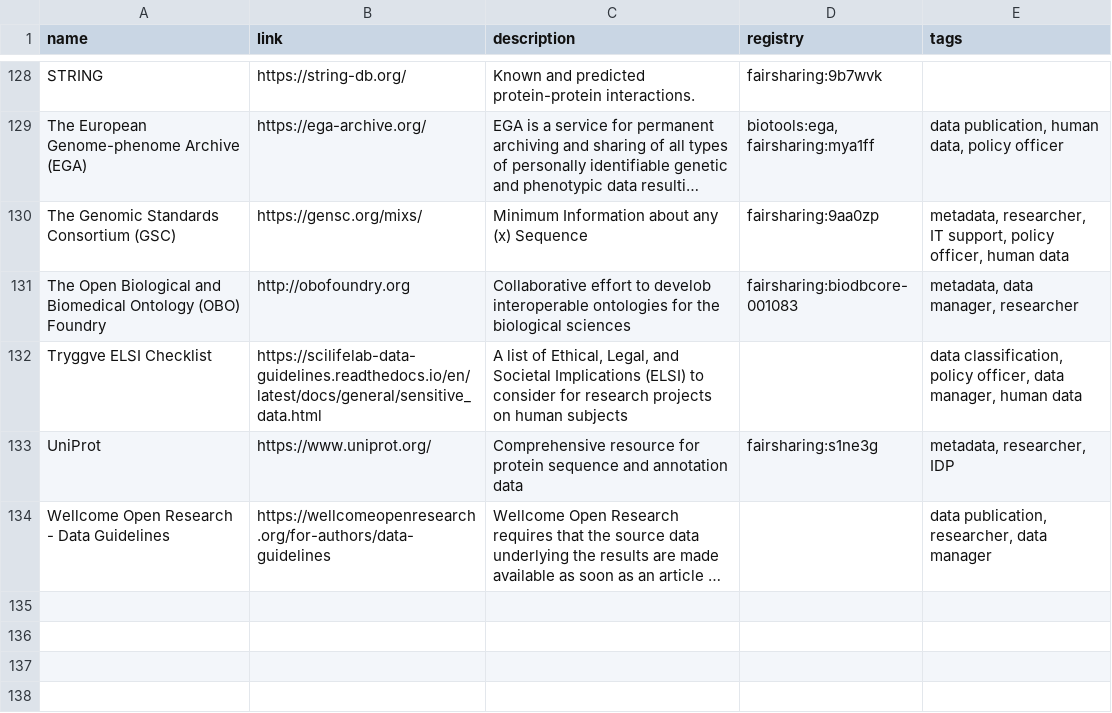
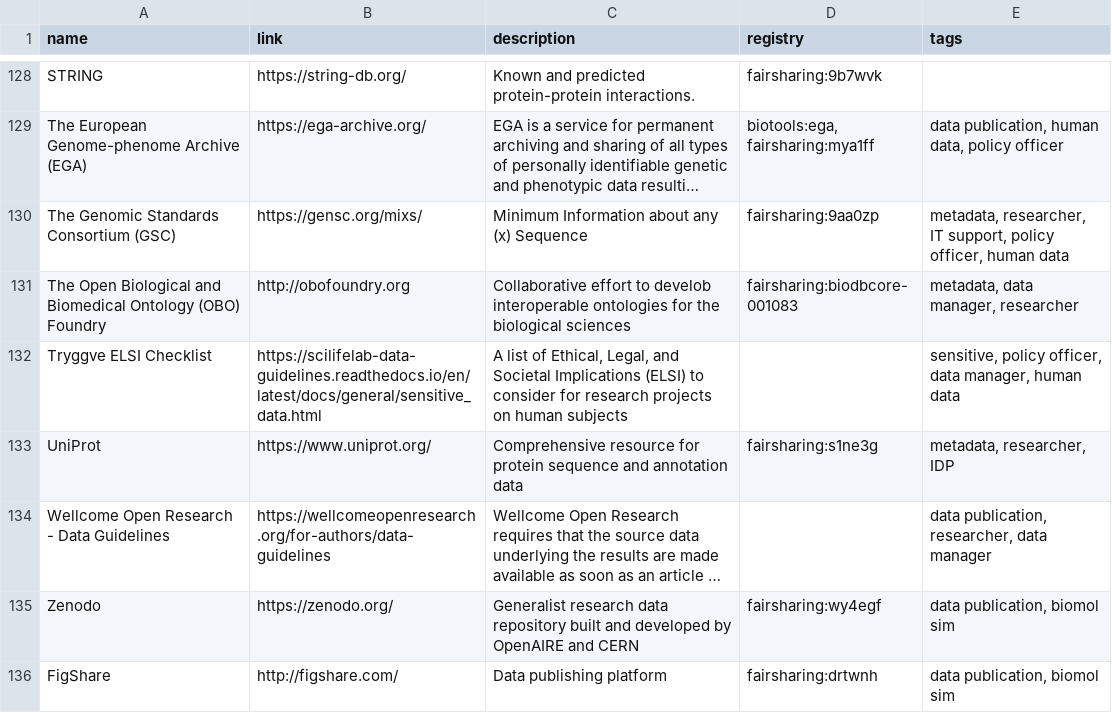
Before and after one commit to elixir-europe/rdmkit, a CSV file: _data/main_tool_and_resource_list.csv, drawn as a sheet; only a part is shown, gaps mark what is left out; long unchanged cells end in …; the diff covers the shown part only; the diff names each change by its address in the sheet, - before the commit and + after, or states it on an @@ line.

Commit message:
sensitive name

```diff
--- a/_data/main_tool_and_resource_list.csv
+++ b/_data/main_tool_and_resource_list.csv
-E132 (tags): data classification, policy officer,…
+E132 (tags): sensitive, policy officer,…
+row 135: Zenodo | https://zenodo.org/ | Generalist research data repository built and developed by OpenAIRE and CERN | fairsharing:wy4egf | data publication, biomol sim
+row 136: FigShare | http://figshare.com/ | Data publishing platform | fairsharing:drtwnh | data publication, biomol sim
```
Also changed, not shown: 4 added rows and 3 edited cells elsewhere in this file, 4 other files.
